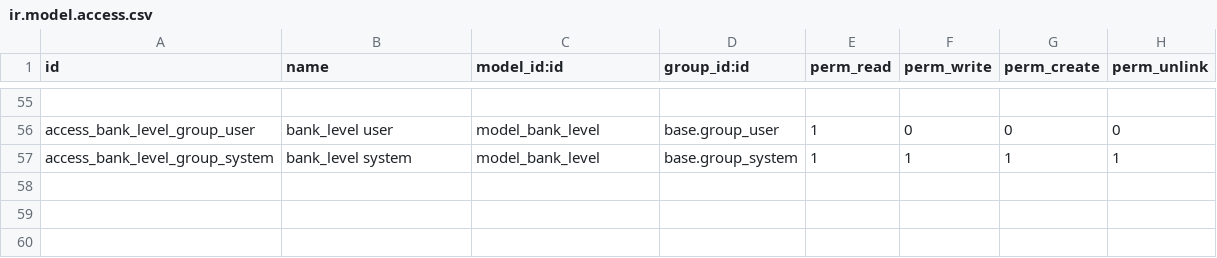
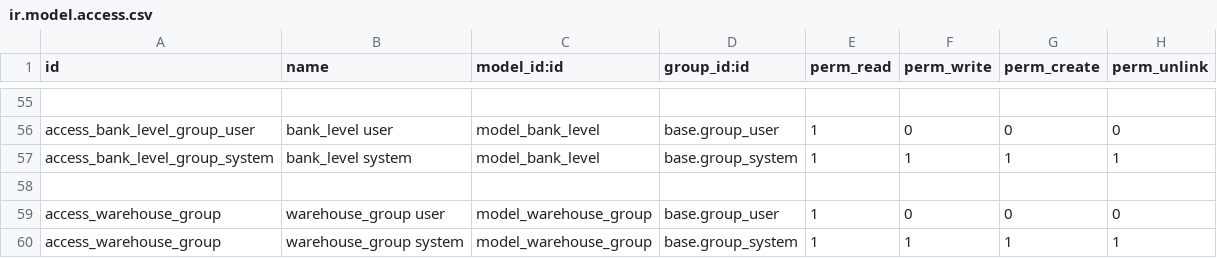
Before and after one commit to Onnet-Consulting/forlife, a CSV file: addons/custom/forlife_base/security/ir.model.access.csv, drawn as a sheet; only a part is shown, gaps mark what is left out; the diff names each change by its address in the sheet, - before the commit and + after, or states it on an @@ line.

Commit message:
CR-MASTER-DATA-07-05

```diff
--- a/addons/custom/forlife_base/security/ir.model.access.csv
+++ b/addons/custom/forlife_base/security/ir.model.access.csv
+row 58: (empty)
+row 59: access_warehouse_group | warehouse_group user | model_warehouse_group | base.group_user | 1 | 0 | 0 | 0
+row 60: access_warehouse_group | warehouse_group system | model_warehouse_group | base.group_system | 1 | 1 | 1 | 1
```
Also changed, not shown: 8 other files.
